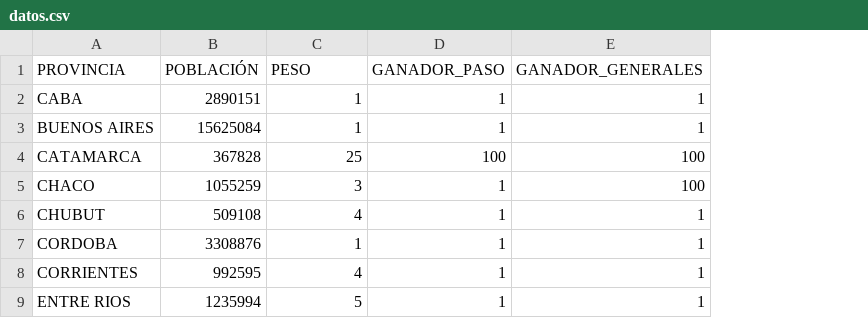
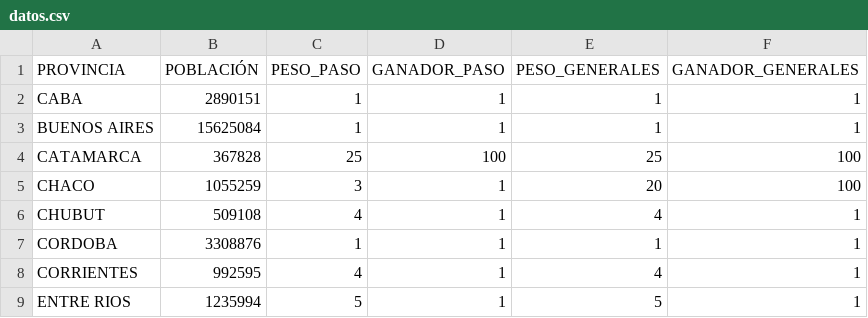
Before and after one commit to inesmurtagh/PASO2021, a CSV file: data/datos.csv, drawn as a sheet; only a part is shown; the diff names each change by its address in the sheet, - before the commit and + after, or states it on an @@ line.

Commit message:
Update datos.csv

```diff
--- a/data/datos.csv
+++ b/data/datos.csv
+column E (PESO_GENERALES), rows 2-9: 1 | 1 | 25 | 20 | 4 | 1 | 4 | 5
-C1: PESO
+C1: PESO_PASO
```
